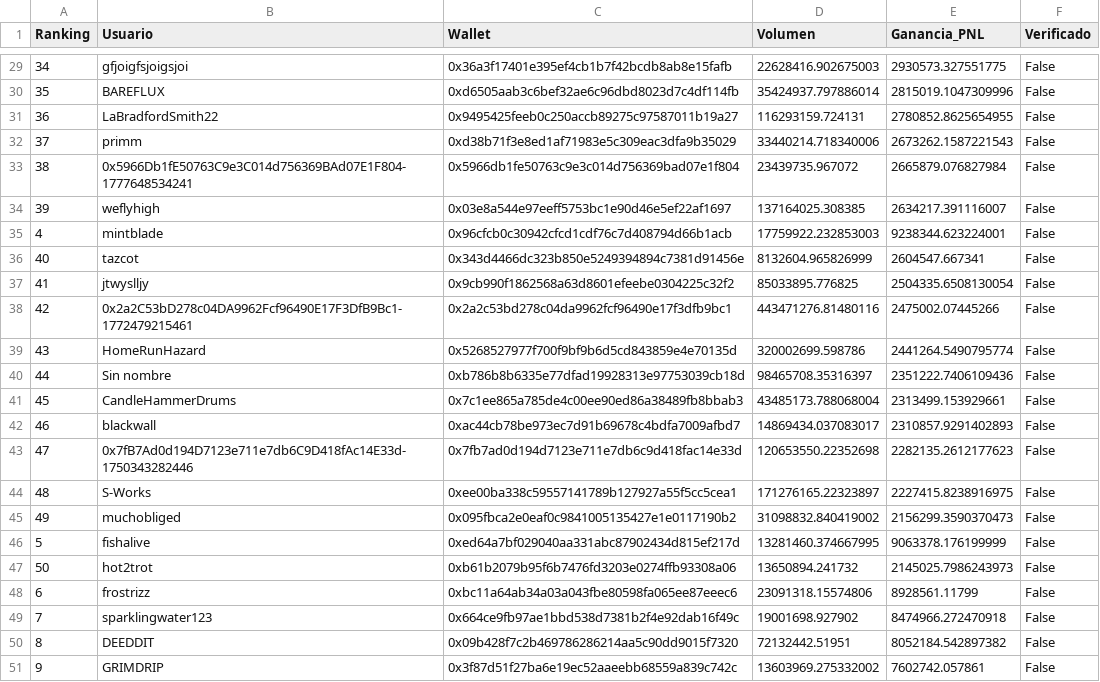
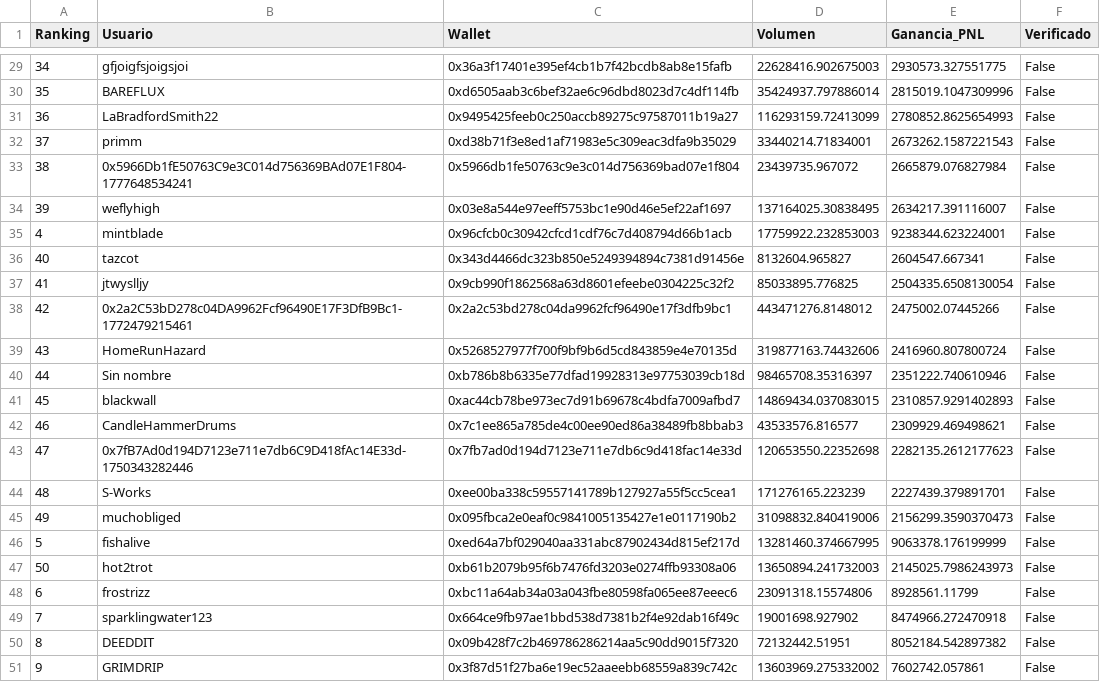
Before and after one commit to mndz-06/WhaleSportsAI, a CSV file: top_50_sports_traders.csv, drawn as a sheet; only a part is shown, gaps mark what is left out; the diff covers the shown part only.

```diff
--- a/top_50_sports_traders.csv
+++ b/top_50_sports_traders.csv
@@ -30,19 +30,19 @@
 35,BAREFLUX,0xd6505aab3c6bef32ae6c96dbd8023d7c4df114fb,35424937.797886014,2815019.1047309996,False
-36,LaBradfordSmith22,0x9495425feeb0c250accb89275c97587011b19a27,116293159.724131,2780852.8625654955,False
-37,primm,0xd38b71f3e8ed1af71983e5c309eac3dfa9b35029,33440214.718340006,2673262.1587221543,False
+36,LaBradfordSmith22,0x9495425feeb0c250accb89275c97587011b19a27,116293159.72413099,2780852.8625654993,False
+37,primm,0xd38b71f3e8ed1af71983e5c309eac3dfa9b35029,33440214.71834001,2673262.1587221543,False
 38,0x5966Db1fE50763C9e3C014d756369BAd07E1F804-1777648534241,0x5966db1fe50763c9e3c014d756369bad07e1f804,23439735.967072,2665879.076827984,False
-39,weflyhigh,0x03e8a544e97eeff5753bc1e90d46e5ef22af1697,137164025.308385,2634217.391116007,False
+39,weflyhigh,0x03e8a544e97eeff5753bc1e90d46e5ef22af1697,137164025.30838495,2634217.391116007,False
 4,mintblade,0x96cfcb0c30942cfcd1cdf76c7d408794d66b1acb,17759922.232853003,9238344.623224001,False
-40,tazcot,0x343d4466dc323b850e5249394894c7381d91456e,8132604.965826999,2604547.667341,False
+40,tazcot,0x343d4466dc323b850e5249394894c7381d91456e,8132604.965827,2604547.667341,False
 41,jtwyslljy,0x9cb990f1862568a63d8601efeebe0304225c32f2,85033895.776825,2504335.6508130054,False
-42,0x2a2C53bD278c04DA9962Fcf96490E17F3DfB9Bc1-1772479215461,0x2a2c53bd278c04da9962fcf96490e17f3dfb9bc1,443471276.81480116,2475002.07445266,False
-43,HomeRunHazard,0x5268527977f700f9bf9b6d5cd843859e4e70135d,320002699.598786,2441264.5490795774,False
-44,Sin nombre,0xb786b8b6335e77dfad19928313e97753039cb18d,98465708.35316397,2351222.7406109436,False
-45,CandleHammerDrums,0x7c1ee865a785de4c00ee90ed86a38489fb8bbab3,43485173.788068004,2313499.153929661,False
-46,blackwall,0xac44cb78be973ec7d91b69678c4bdfa7009afbd7,14869434.037083017,2310857.9291402893,False
+42,0x2a2C53bD278c04DA9962Fcf96490E17F3DfB9Bc1-1772479215461,0x2a2c53bd278c04da9962fcf96490e17f3dfb9bc1,443471276.8148012,2475002.07445266,False
+43,HomeRunHazard,0x5268527977f700f9bf9b6d5cd843859e4e70135d,319877163.74432606,2416960.807800724,False
+44,Sin nombre,0xb786b8b6335e77dfad19928313e97753039cb18d,98465708.35316397,2351222.740610946,False
+45,blackwall,0xac44cb78be973ec7d91b69678c4bdfa7009afbd7,14869434.037083015,2310857.9291402893,False
+46,CandleHammerDrums,0x7c1ee865a785de4c00ee90ed86a38489fb8bbab3,43533576.816577,2309929.469498621,False
 47,0x7fB7Ad0d194D7123e711e7db6C9D418fAc14E33d-1750343282446,0x7fb7ad0d194d7123e711e7db6c9d418fac14e33d,120653550.22352698,2282135.2612177623,False
-48,S-Works,0xee00ba338c59557141789b127927a55f5cc5cea1,171276165.22323897,2227415.8238916975,False
-49,muchobliged,0x095fbca2e0eaf0c9841005135427e1e0117190b2,31098832.840419002,2156299.3590370473,False
+48,S-Works,0xee00ba338c59557141789b127927a55f5cc5cea1,171276165.223239,2227439.379891701,False
+49,muchobliged,0x095fbca2e0eaf0c9841005135427e1e0117190b2,31098832.840419006,2156299.3590370473,False
 5,fishalive,0xed64a7bf029040aa331abc87902434d815ef217d,13281460.374667995,9063378.176199999,False
-50,hot2trot,0xb61b2079b95f6b7476fd3203e0274ffb93308a06,13650894.241732,2145025.7986243973,False
+50,hot2trot,0xb61b2079b95f6b7476fd3203e0274ffb93308a06,13650894.241732003,2145025.7986243973,False
 6,frostrizz,0xbc11a64ab34a03a043fbe80598fa065ee87eeec6,23091318.15574806,8928561.11799,False
```
Also changed, not shown: 28 edited cells elsewhere in this file, early_entry_signals.csv, 2 other files.
